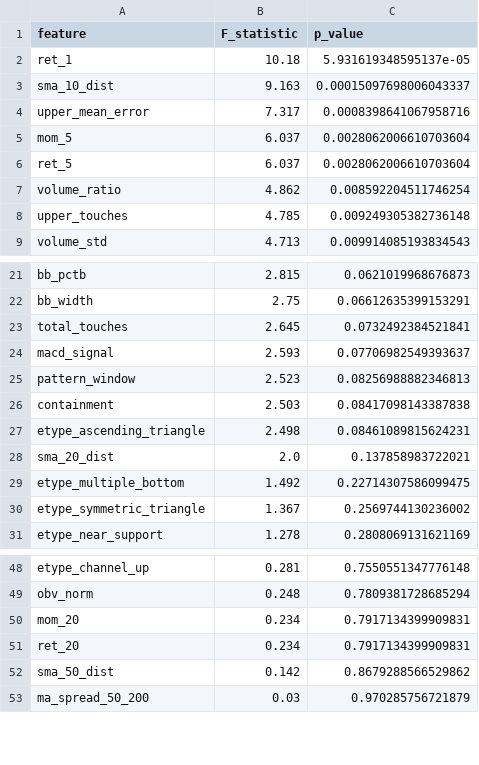
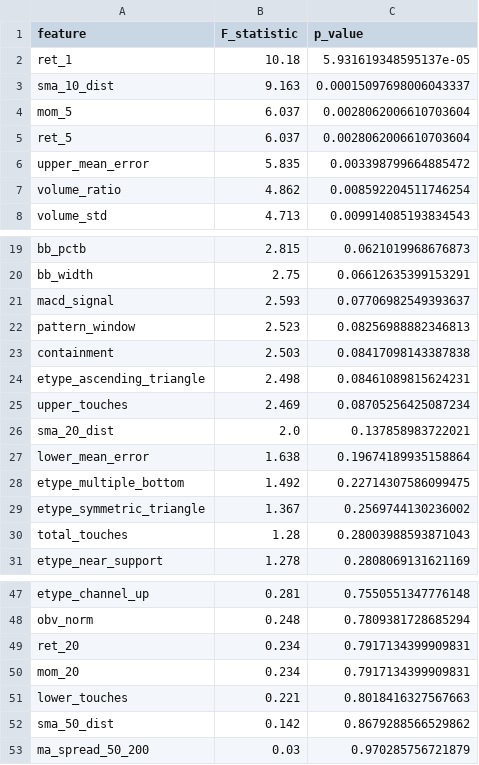
Before and after one commit to zaetae/regime-aware-ml-trading, a CSV file: regime-aware-ml-trading/outputs/feature_anova_ranking.csv, drawn as a sheet; only a part is shown, gaps mark what is left out; the diff covers the shown part only.

```diff
--- a/regime-aware-ml-trading/outputs/feature_anova_ranking.csv
+++ b/regime-aware-ml-trading/outputs/feature_anova_ranking.csv
@@ -3,7 +3,6 @@ ret_1,10.18,5.931619348595137e-05
 sma_10_dist,9.163,0.00015097698006043337
-upper_mean_error,7.317,0.0008398641067958716
 mom_5,6.037,0.0028062006610703604
 ret_5,6.037,0.0028062006610703604
+upper_mean_error,5.835,0.003398799664885472
 volume_ratio,4.862,0.008592204511746254
-upper_touches,4.785,0.009249305382736148
 volume_std,4.713,0.009914085193834543
@@ -22,3 +20,2 @@ bb_pctb,2.815,0.0621019968676873
 bb_width,2.75,0.06612635399153291
-total_touches,2.645,0.0732492384521841
 macd_signal,2.593,0.07706982549393637
@@ -27,5 +24,8 @@ containment,2.503,0.08417098143387838
 etype_ascending_triangle,2.498,0.08461089815624231
+upper_touches,2.469,0.08705256425087234
 sma_20_dist,2.0,0.137858983722021
+lower_mean_error,1.638,0.19674189935158864
 etype_multiple_bottom,1.492,0.22714307586099475
 etype_symmetric_triangle,1.367,0.2569744130236002
+total_touches,1.28,0.28003988593871043
 etype_near_support,1.278,0.2808069131621169
@@ -49,4 +48,5 @@ etype_channel_up,0.281,0.7550551347776148
 obv_norm,0.248,0.7809381728685294
+ret_20,0.234,0.7917134399909831
 mom_20,0.234,0.7917134399909831
-ret_20,0.234,0.7917134399909831
+lower_touches,0.221,0.8018416327567663
 sma_50_dist,0.142,0.8679288566529862
```
Also changed, not shown: 2 removed rows elsewhere in this file, regime-aware-ml-trading/outputs/feature_importance_bagging.csv, regime-aware-ml-trading/outputs/feature_importance_rf.csv, 21 other files.
